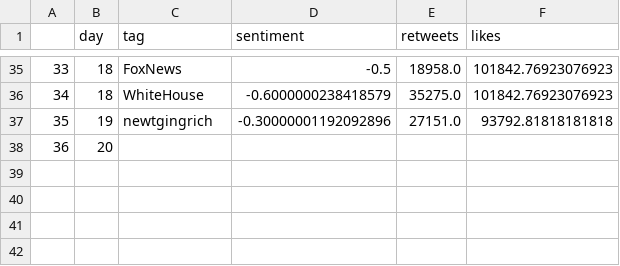
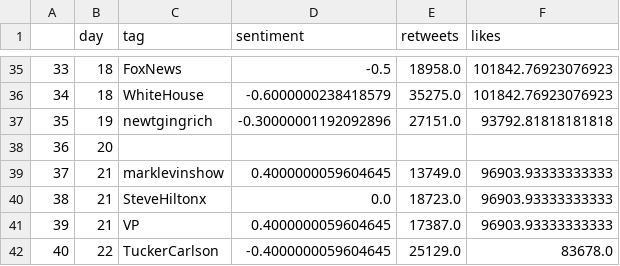
Before and after one commit to snapcrack/trump-tweet-visualization, a CSV file: data/mention_df.csv, drawn as a sheet; only a part is shown, gaps mark what is left out; the diff names each change by its address in the sheet, - before the commit and + after, or states it on an @@ line.

Commit message:
data

```diff
--- a/data/mention_df.csv
+++ b/data/mention_df.csv
+row 39: 37 | 21 | marklevinshow | 0.4000000059604645 | 13749.0 | 96903.93333333333
+row 40: 38 | 21 | SteveHiltonx | 0.0 | 18723.0 | 96903.93333333333
+row 41: 39 | 21 | VP | 0.4000000059604645 | 17387.0 | 96903.93333333333
+row 42: 40 | 22 | TuckerCarlson | -0.4000000059604645 | 25129.0 | 83678.0
```
Also changed, not shown: data/bigram_month.csv, data/hashtag_df.csv, 2 other files.
